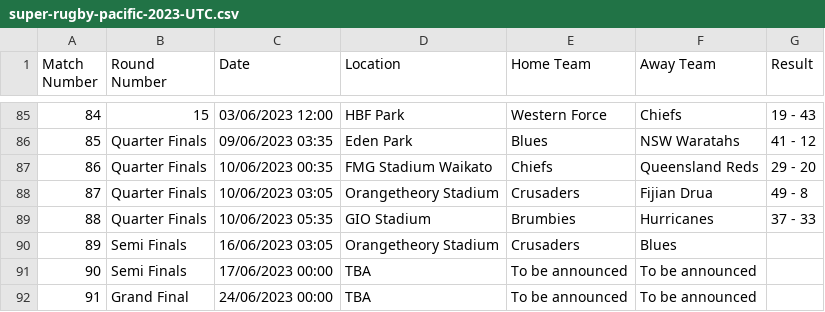
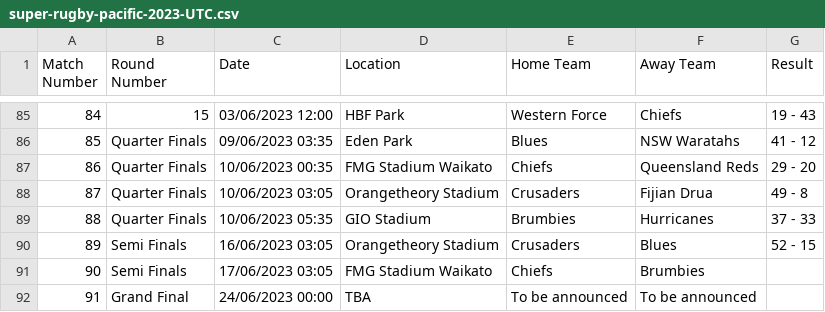
Before and after one commit to octonion/rugby, a CSV file: super_rugby/csv/super-rugby-pacific-2023-UTC.csv, drawn as a sheet; only a part is shown, gaps mark what is left out.

Commit message:
Super Rugby update.

```diff
--- a/super_rugby/csv/super-rugby-pacific-2023-UTC.csv
+++ b/super_rugby/csv/super-rugby-pacific-2023-UTC.csv
@@ -89,4 +89,4 @@ Match Number,Round Number,Date,Location,Home Team,Away Team,Result
 88,Quarter Finals,10/06/2023 05:35,GIO Stadium,Brumbies,Hurricanes,37 - 33
-89,Semi Finals,16/06/2023 03:05,Orangetheory Stadium,Crusaders,Blues,
-90,Semi Finals,17/06/2023 00:00,TBA,To be announced,To be announced,
+89,Semi Finals,16/06/2023 03:05,Orangetheory Stadium,Crusaders,Blues,52 - 15
+90,Semi Finals,17/06/2023 03:05,FMG Stadium Waikato,Chiefs,Brumbies,
 91,Grand Final,24/06/2023 00:00,TBA,To be announced,To be announced,
```
Also changed, not shown: super_rugby/sos/current_ranking.csv, 4 other files.
